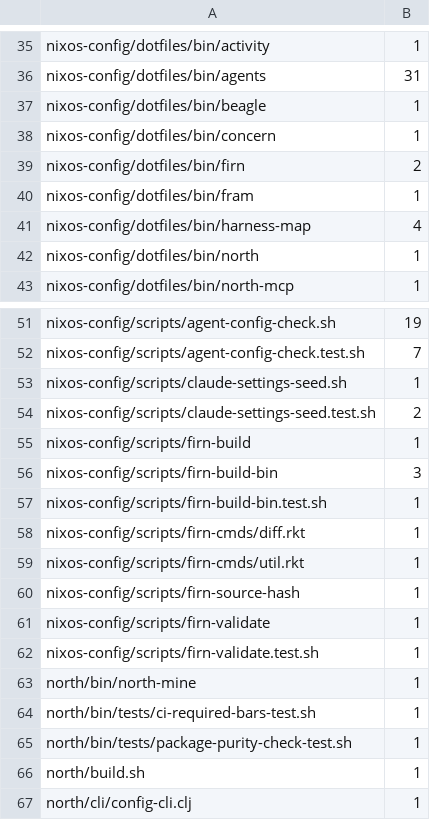
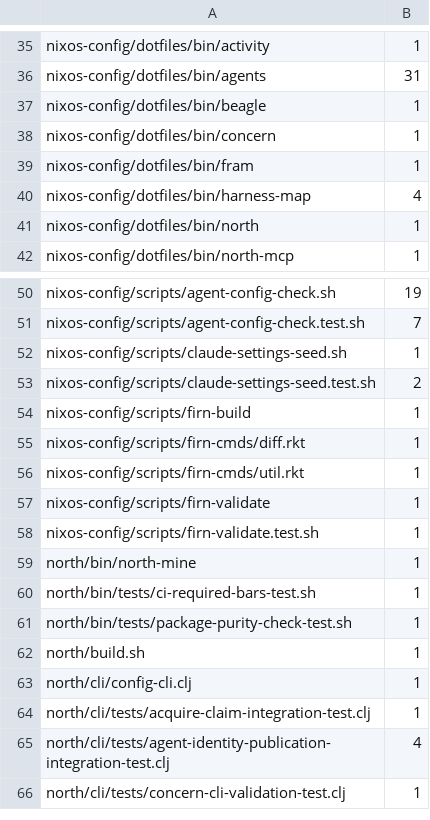
Before and after one commit to tompassarelli/firn, a TSV file: config/hardcoded-repo-paths.tsv, drawn as a sheet; only a part is shown, gaps mark what is left out; the shorter side is filled out with more unchanged rows; the diff names each change by its address in the sheet, - before the commit and + after, or states it on an @@ line.

Commit message:
firn: cut over ready commands to native package

```diff
--- a/config/hardcoded-repo-paths.tsv
+++ b/config/hardcoded-repo-paths.tsv
-row 39: nixos-config/dotfiles/bin/firn | 2
-row 56: nixos-config/scripts/firn-build-bin | 3
-row 57: nixos-config/scripts/firn-build-bin.test.sh | 1
-row 60: nixos-config/scripts/firn-source-hash | 1
```
Also changed, not shown: 25 other files.
